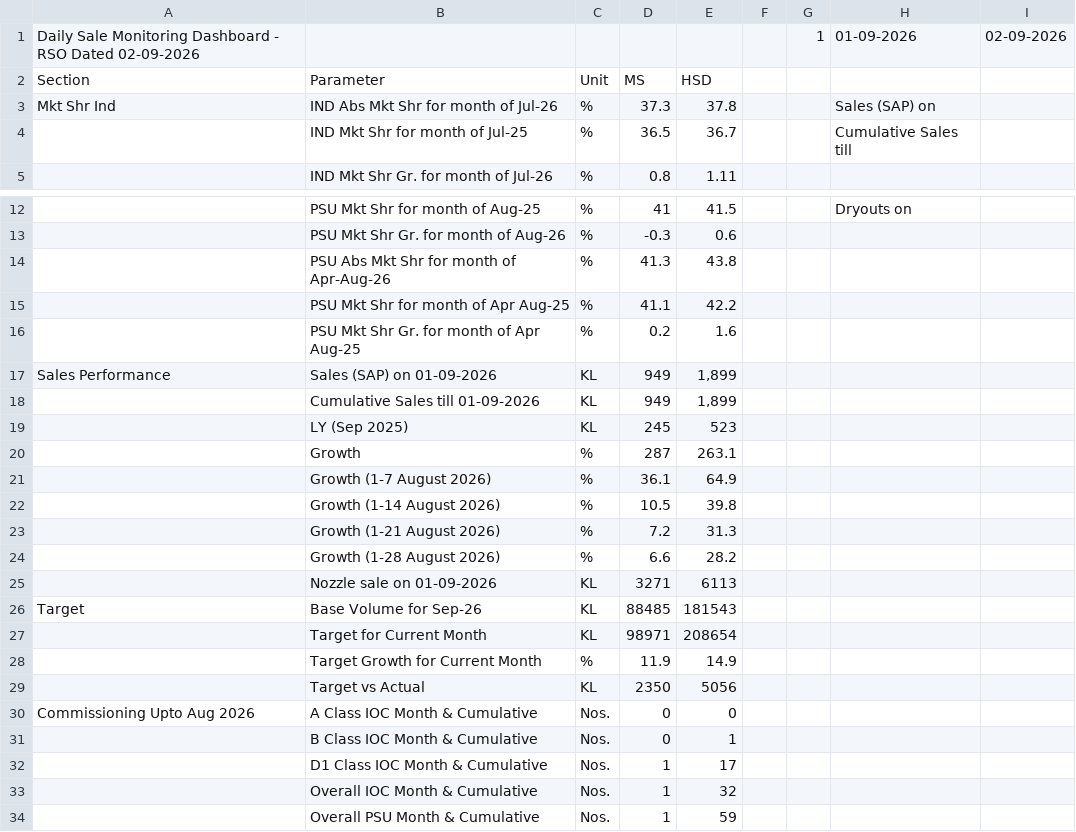
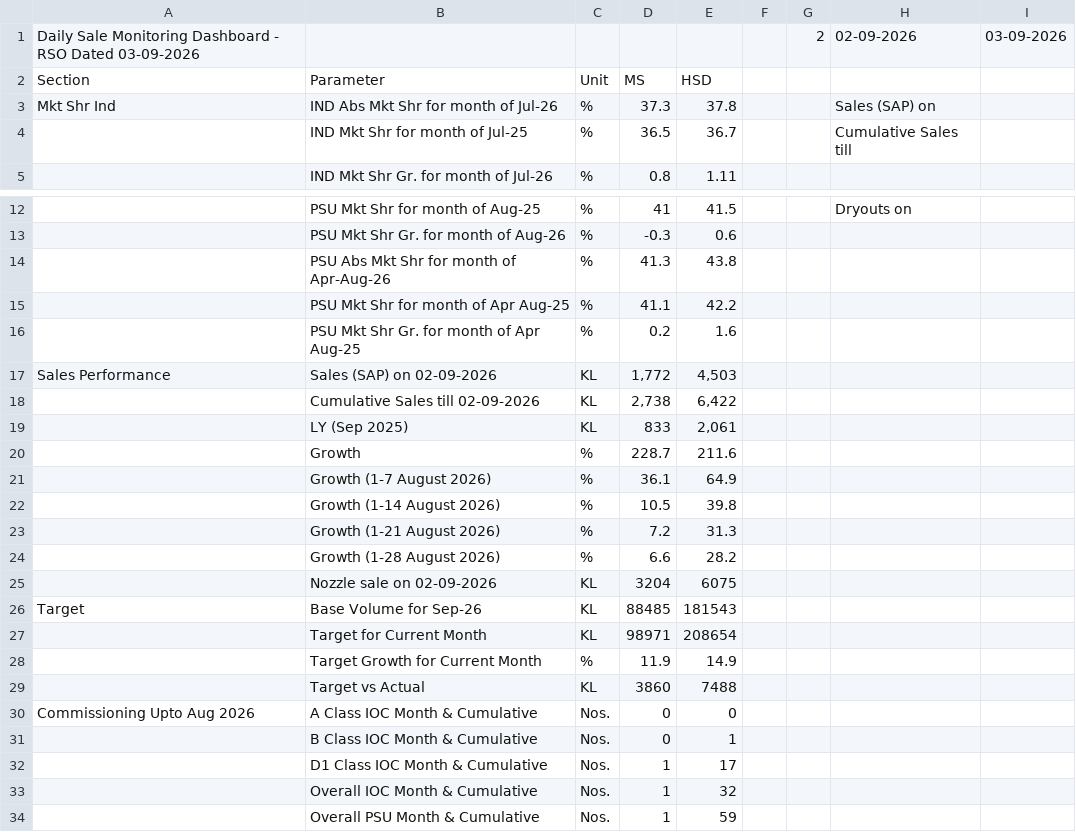
Before and after one commit to shivamindianoil-eng/rso-dashboard, a CSV file: data.csv, drawn as a sheet; only a part is shown, gaps mark what is left out; removed rows and columns are numbered as before the commit, all else as after; the diff covers the shown part only; the diff names each change by its address in the sheet, - before the commit and + after, or states it on an @@ line.

Commit message:
Add files via upload

```diff
--- a/data.csv
+++ b/data.csv
-row 1: Daily Sale Monitoring Dashboard - RSO Dated 02-09-2026 |  |  |  |  |  | 1 | 01-09-2026 | 02-09-2026
+row 1: Daily Sale Monitoring Dashboard - RSO Dated 03-09-2026 |  |  |  |  |  | 2 | 02-09-2026 | 03-09-2026
-B17: Sales (SAP) on 01-09-2026
+B17: Sales (SAP) on 02-09-2026
-D17: 949
+D17: 1,772
-E17: 1,899
+E17: 4,503
-row 18:  | Cumulative Sales till 01-09-2026 | KL | 949 | 1,899
-row 19:  | LY (Sep 2025) | KL | 245 | 523
-row 20:  | Growth | % | 287 | 263.1
+row 18:  | Cumulative Sales till 02-09-2026 | KL | 2,738 | 6,422
+row 19:  | LY (Sep 2025) | KL | 833 | 2,061
+row 20:  | Growth | % | 228.7 | 211.6
-row 25:  | Nozzle sale on 01-09-2026 | KL | 3271 | 6113
+row 25:  | Nozzle sale on 02-09-2026 | KL | 3204 | 6075
-D29: 2350
+D29: 3860
-E29: 5056
+E29: 7488
```
Also changed, not shown: 1 added row, 1 removed row and 9 edited cells elsewhere in this file.
